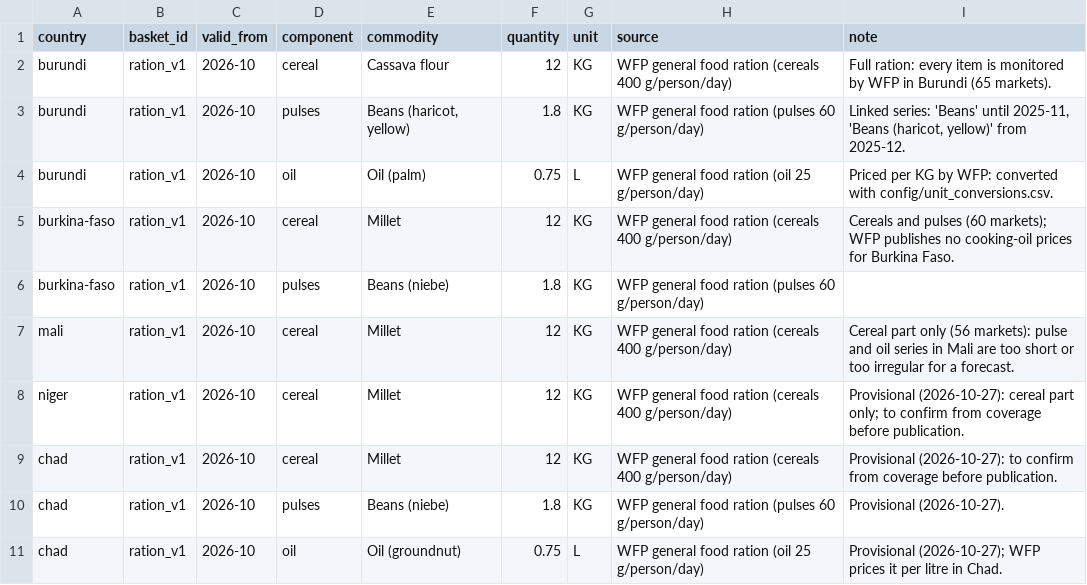
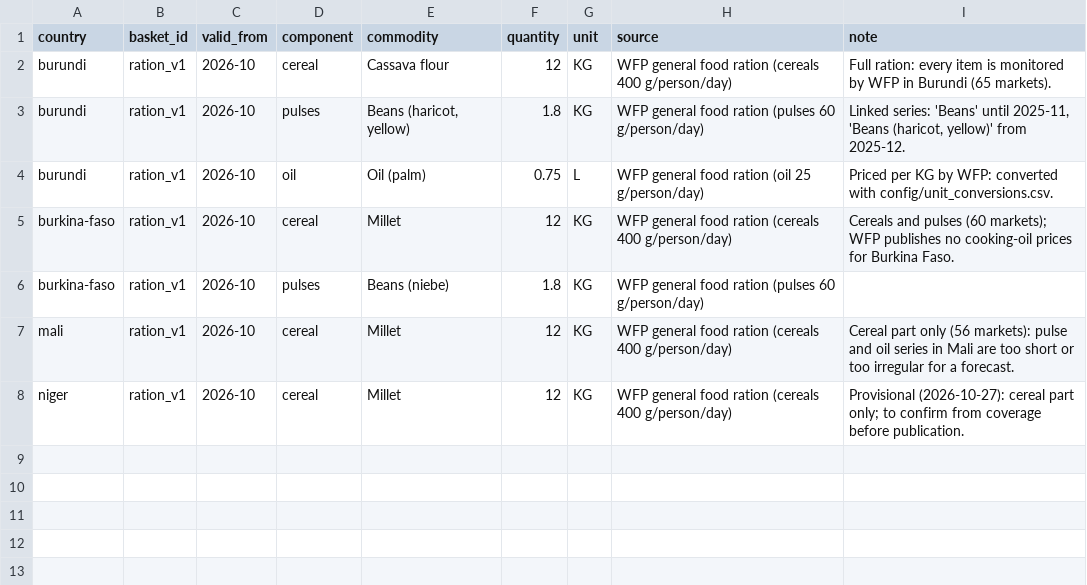
Before and after one commit to sgrout/food-price-watch, a CSV file: config/baskets.csv, drawn as a sheet; the diff names each change by its address in the sheet, - before the commit and + after, or states it on an @@ line.

```diff
--- a/config/baskets.csv
+++ b/config/baskets.csv
-row 9: chad | ration_v1 | 2026-10 | cereal | Millet | 12 | KG | WFP general food ration (cereals 400 g/person/day) | Provisional (2026-10-27): to confirm from coverage before publication.
-row 10: chad | ration_v1 | 2026-10 | pulses | Beans (niebe) | 1.8 | KG | WFP general food ration (pulses 60 g/person/day) | Provisional (2026-10-27).
-row 11: chad | ration_v1 | 2026-10 | oil | Oil (groundnut) | 0.75 | L | WFP general food ration (oil 25 g/person/day) | Provisional (2026-10-27); WFP prices it per litre in Chad.
```
Also changed, not shown: 7 other files.
